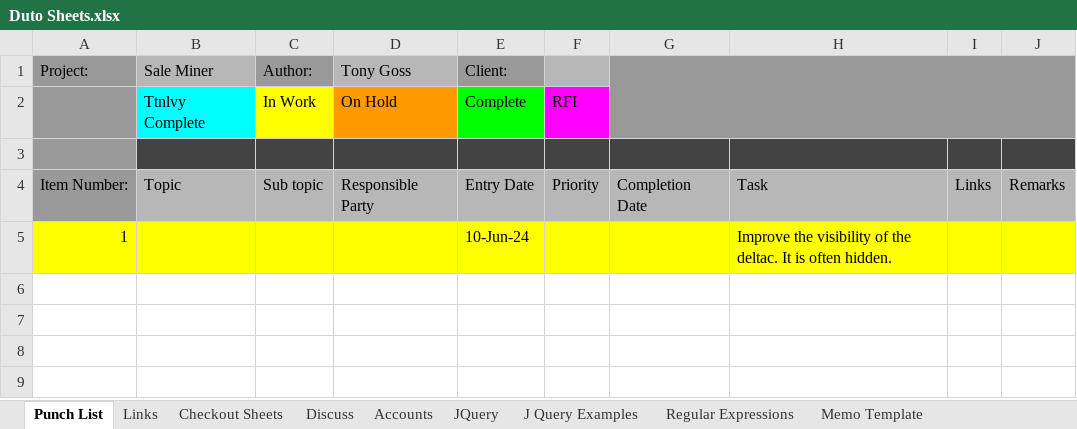
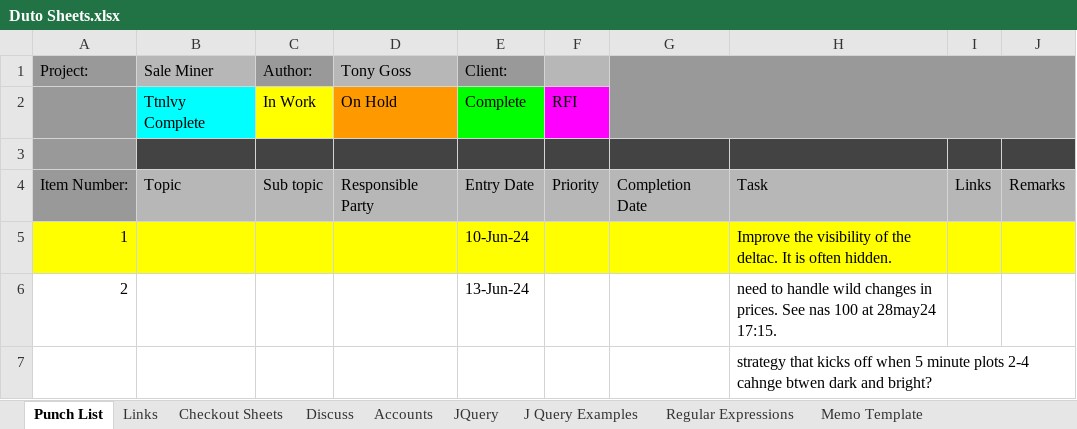
Before and after one commit to gossdouglas/MQL4-Goss, an Excel workbook: Duto Sheets.xlsx, sheet Punch List, drawn as a sheet; values as stored, in another font and other column widths than the file's, no borders; the diff names each change by its address in the sheet, - before the commit and + after, or states it on an @@ line.

```diff
--- a/Duto Sheets.xlsx (sheet Punch List)
+++ b/Duto Sheets.xlsx (sheet Punch List)
+row 6: 2 |  |  |  | 13-Jun-24 |  |  | need to handle wild changes in prices. See nas 100 at 28may24 17:15.
+row 7:  |  |  |  |  |  |  | strategy that kicks off when 5 minute plots 2-4 cahnge btwen dark and bright?
```
Also changed, not shown: 10 other files.
